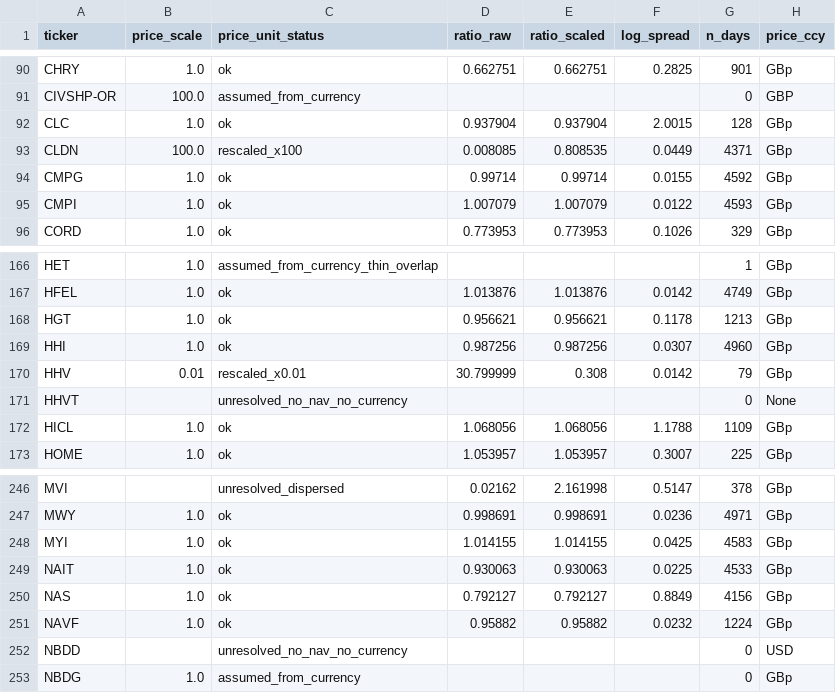
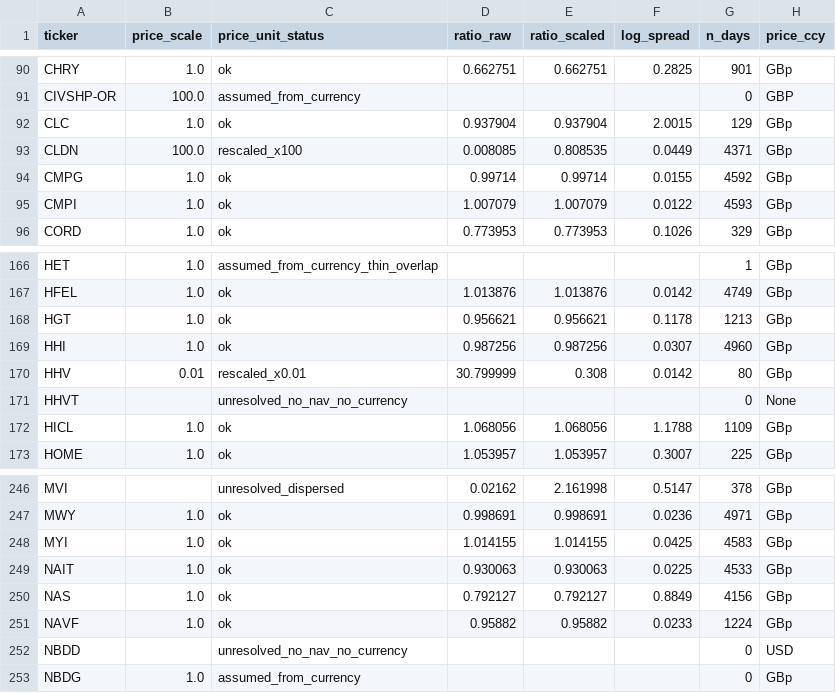
Before and after one commit to hdcapital/cef-research, a CSV file: outputs/live/uk_price_unit_reconciliation.csv, drawn as a sheet; only a part is shown, gaps mark what is left out; the diff covers the shown part only.

```diff
--- a/outputs/live/uk_price_unit_reconciliation.csv
+++ b/outputs/live/uk_price_unit_reconciliation.csv
@@ -91,3 +91,3 @@ CHRY,1.0,ok,0.662751,0.662751,0.2825,901,GBp
 CIVSHP-OR,100.0,assumed_from_currency,,,,0,GBP
-CLC,1.0,ok,0.937904,0.937904,2.0015,128,GBp
+CLC,1.0,ok,0.937904,0.937904,2.0015,129,GBp
 CLDN,100.0,rescaled_x100,0.008085,0.808535,0.0449,4371,GBp
@@ -169,3 +169,3 @@ HGT,1.0,ok,0.956621,0.956621,0.1178,1213,GBp
 HHI,1.0,ok,0.987256,0.987256,0.0307,4960,GBp
-HHV,0.01,rescaled_x0.01,30.799999,0.308,0.0142,79,GBp
+HHV,0.01,rescaled_x0.01,30.799999,0.308,0.0142,80,GBp
 HHVT,,unresolved_no_nav_no_currency,,,,0,None
@@ -250,3 +250,3 @@ NAIT,1.0,ok,0.930063,0.930063,0.0225,4533,GBp
 NAS,1.0,ok,0.792127,0.792127,0.8849,4156,GBp
-NAVF,1.0,ok,0.95882,0.95882,0.0232,1224,GBp
+NAVF,1.0,ok,0.95882,0.95882,0.0233,1224,GBp
 NBDD,,unresolved_no_nav_no_currency,,,,0,USD
```
Also changed, not shown: 28 edited cells elsewhere in this file, outputs/live/uk_discount_coverage.csv, outputs/live/uk_discount_latest.csv, 3 other files.
